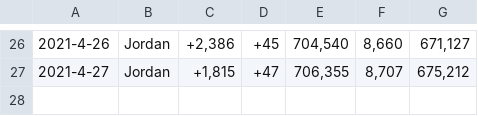
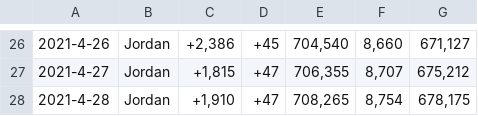
Before and after one commit to iiabdulrazak/silver-scraper, a CSV file: data/joData/april/output.csv, drawn as a sheet; only a part is shown, gaps mark what is left out.

Commit message:
Data: all april data

```diff
--- a/data/joData/april/output.csv
+++ b/data/joData/april/output.csv
@@ -27 +27,2 @@
 "2021-4-27",Jordan,"+1,815",+47,"706,355","8,707","675,212"
+"2021-4-28",Jordan,"+1,910",+47,"708,265","8,754","678,175"
```
